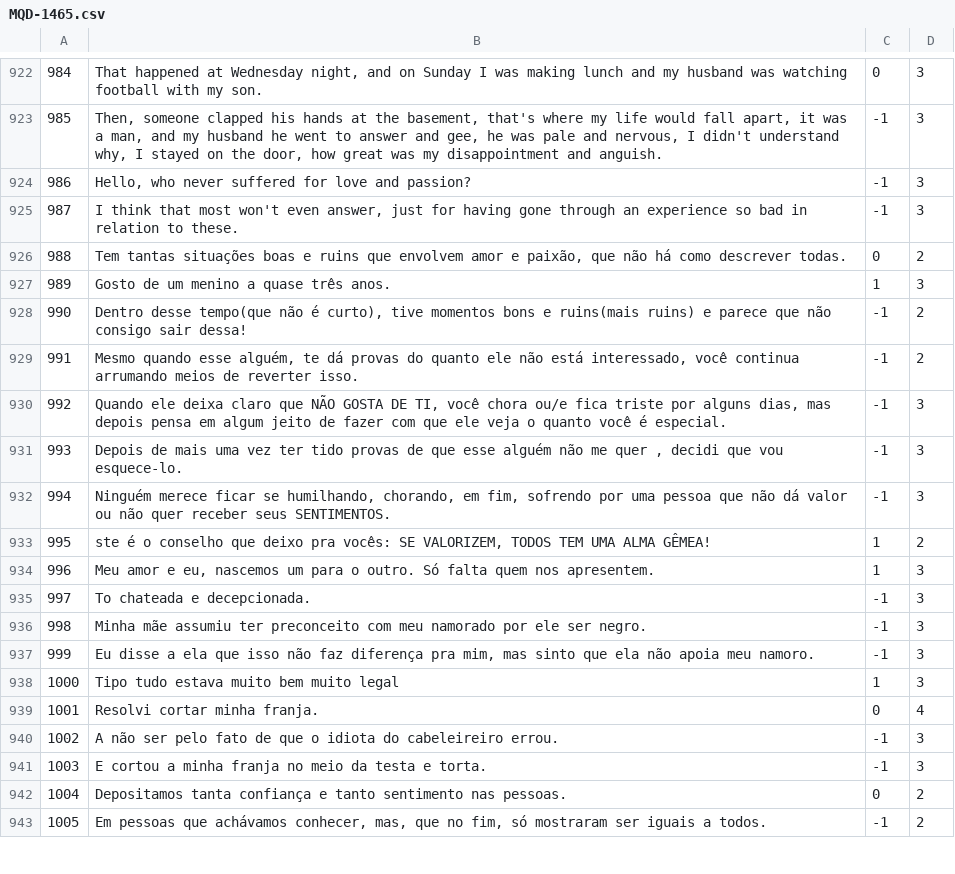
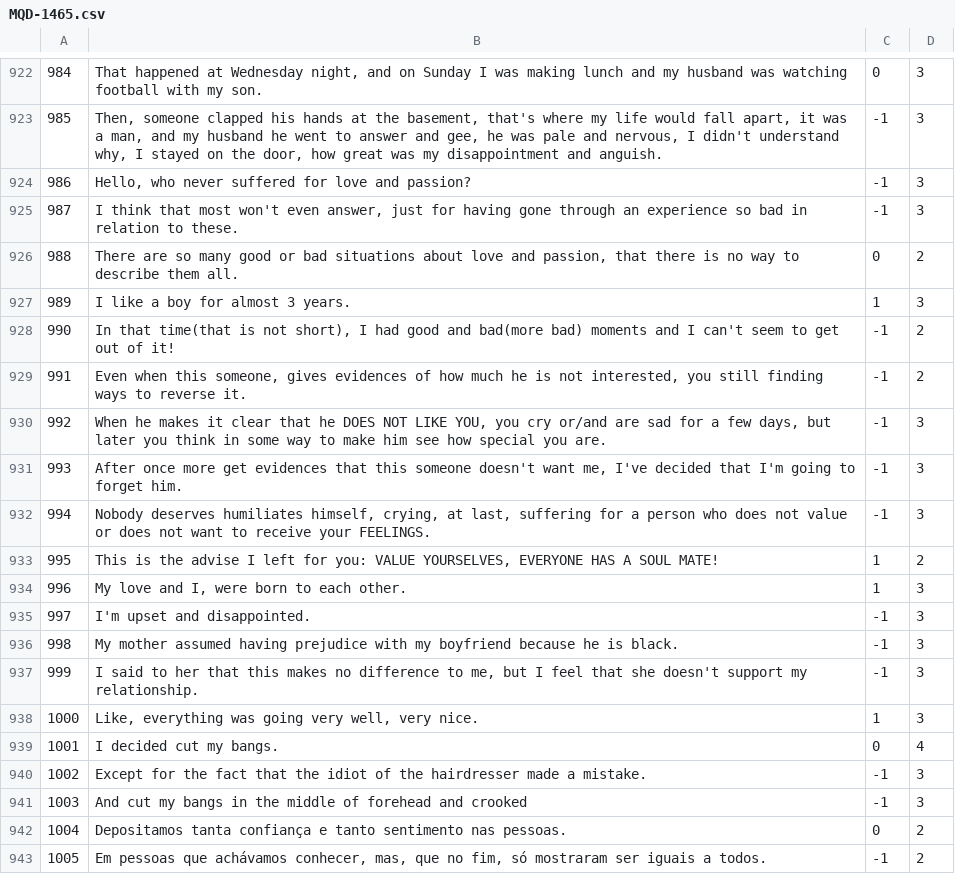
Before and after one commit to AlexanderIan53/AlexanderIan53-HoraComplementar-Traducao, a CSV file: MQD-1465.csv, drawn as a sheet; only a part is shown, gaps mark what is left out.

Commit message:
Update MQD-1465.csv

```diff
--- a/MQD-1465.csv
+++ b/MQD-1465.csv
@@ -925,18 +925,18 @@
 "987","I think that most won't even answer, just for having gone through an experience so bad in relation to these.","-1","3"
-"988","Tem tantas situações boas e ruins que envolvem amor e paixão, que não há como descrever todas.","0","2"
-"989","Gosto de um menino a quase três anos.","1","3"
-"990","Dentro desse tempo(que não é curto), tive momentos bons e ruins(mais ruins) e parece que não consigo sair dessa!","-1","2"
-"991","Mesmo quando esse alguém, te dá provas do quanto ele não está interessado, você continua arrumando meios de reverter isso.","-1","2"
-"992","Quando ele deixa claro que NÃO GOSTA DE TI, você chora ou/e fica triste por alguns dias, mas depois pensa em algum jeito de fazer com que ele veja o quanto você é especial.","-1","3"
-"993","Depois de mais uma vez ter tido provas de que esse alguém não me quer , decidi que vou esquece-lo.","-1","3"
-"994","Ninguém merece ficar se humilhando, chorando, em fim, sofrendo por uma pessoa que não dá valor ou não quer receber seus SENTIMENTOS.","-1","3"
-"995","ste é o conselho que deixo pra vocês: SE VALORIZEM, TODOS TEM UMA ALMA GÊMEA!","1","2"
-"996","Meu amor e eu, nascemos um para o outro. Só falta quem nos apresentem.","1","3"
-"997","To chateada e decepcionada.","-1","3"
-"998","Minha mãe assumiu ter preconceito com meu namorado por ele ser negro.","-1","3"
-"999","Eu disse a ela que isso não faz diferença pra mim, mas sinto que ela não apoia meu namoro.","-1","3"
-"1000","Tipo tudo estava muito bem muito legal","1","3"
-"1001","Resolvi cortar minha franja.","0","4"
-"1002","A não ser pelo fato de que o idiota do cabeleireiro errou.","-1","3"
-"1003","E cortou a minha franja no meio da testa e torta.","-1","3"
+"988","There are so many good or bad situations about love and passion, that there is no way to describe them all.","0","2"
+"989","I like a boy for almost 3 years.","1","3"
+"990","In that time(that is not short), I had good and bad(more bad) moments and I can't seem to get out of it!","-1","2"
+"991","Even when this someone, gives evidences of how much he is not interested, you still finding ways to reverse it.","-1","2"
+"992","When he makes it clear that he DOES NOT LIKE YOU, you cry or/and are sad for a few days, but later you think in some way to make him see how special you are.","-1","3"
+"993","After once more get evidences that this someone doesn't want me, I've decided that I'm going to forget him.","-1","3"
+"994","Nobody deserves humiliates himself, crying, at last, suffering for a person who does not value or does not want to receive your FEELINGS.","-1","3"
+"995","This is the advise I left for you: VALUE YOURSELVES, EVERYONE HAS A SOUL MATE!","1","2"
+"996","My love and I, were born to each other.","1","3"
+"997","I'm upset and disappointed.","-1","3"
+"998","My mother assumed having prejudice with my boyfriend because he is black.","-1","3"
+"999","I said to her that this makes no difference to me, but I feel that she doesn't support my relationship.","-1","3"
+"1000","Like, everything was going very well, very nice.","1","3"
+"1001","I decided cut my bangs.","0","4"
+"1002","Except for the fact that the idiot of the hairdresser made a mistake.","-1","3"
+"1003","And cut my bangs in the middle of forehead and crooked","-1","3"
 "1004","Depositamos tanta confiança e tanto sentimento nas pessoas.","0","2"
```
